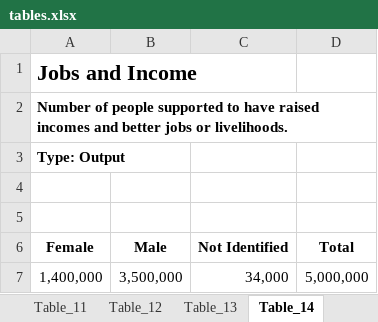
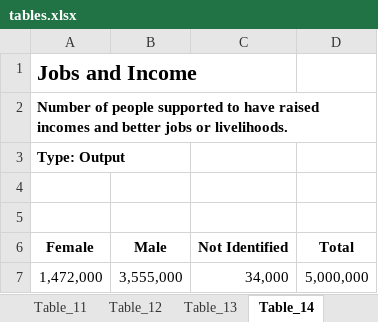
Before and after one commit to DFID/dfid-results-estimates, an Excel workbook: tables/tables.xlsx, sheet Table_14, drawn as a sheet; values as stored, in another font and other column widths than the file's, no borders; the diff names each change by its address in the sheet, - before the commit and + after, or states it on an @@ line.

```diff
--- a/tables/tables.xlsx (sheet Table_14)
+++ b/tables/tables.xlsx (sheet Table_14)
-A7 (Female): 1,400,000
+A7 (Female): 1,472,000
-B7 (Male): 3,500,000
+B7 (Male): 3,555,000
```
Also changed, not shown: 9 other files.
